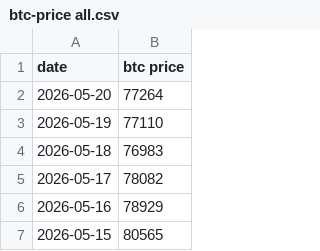
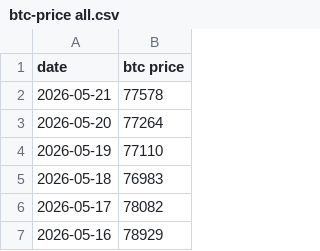
Before and after one commit to lovexw/dca-update, a CSV file: btc-price all.csv, drawn as a sheet; only a part is shown; the shorter side is filled out with more unchanged rows.

```diff
--- a/btc-price all.csv
+++ b/btc-price all.csv
@@ -1,2 +1,3 @@
 date,btc price
+2026-05-21,77578
 2026-05-20,77264
```
